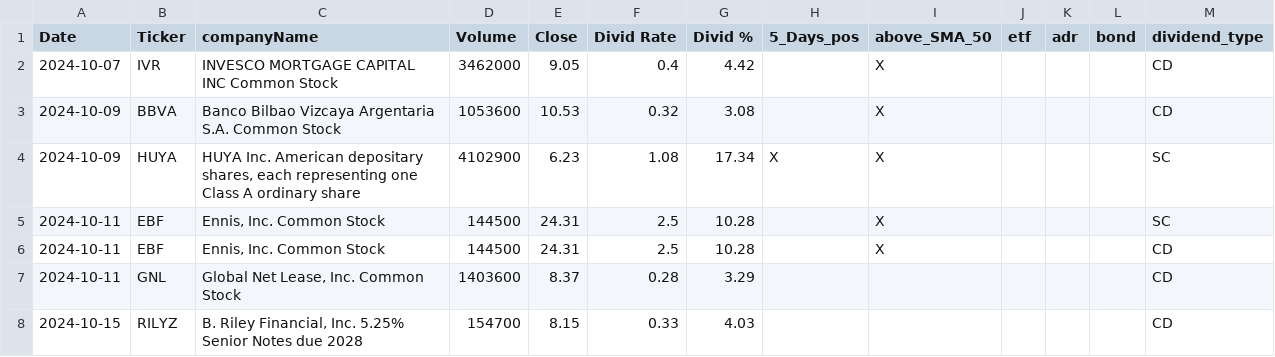
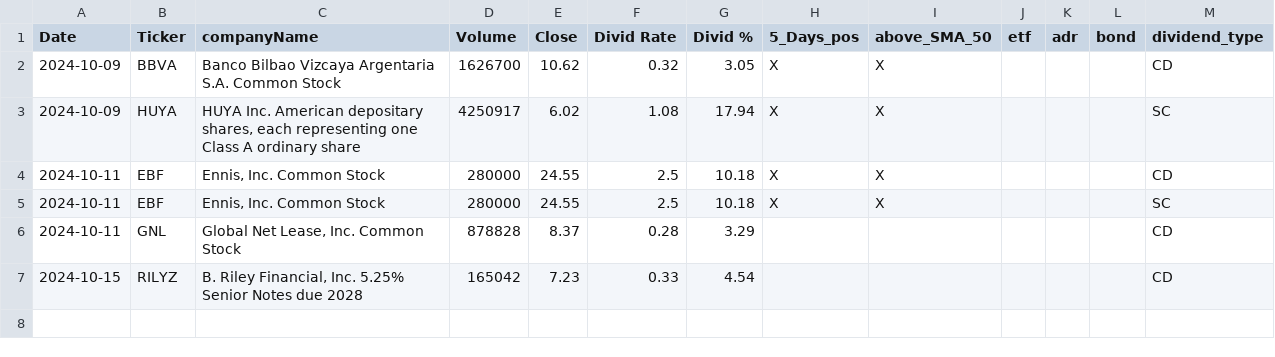
Before and after one commit to fxhuhn/dividend-shorter, a CSV file: screener.csv, drawn as a sheet.

```diff
--- a/screener.csv
+++ b/screener.csv
@@ -1,8 +1,7 @@
 Date,Ticker,companyName,Volume,Close,Divid Rate,Divid %,5_Days_pos,above_SMA_50,etf,adr,bond,dividend_type
-2024-10-07,IVR,INVESCO MORTGAGE CAPITAL INC Common Stock,3462000,9.05,0.4,4.42,,X,,,,CD
-2024-10-09,BBVA,Banco Bilbao Vizcaya Argentaria S.A. Common Stock,1053600,10.53,0.32,3.08,,X,,,,CD
-2024-10-09,HUYA,"HUYA Inc. American depositary shares, each  representing one Class A ordinary share",4102900,6.23,1.08,17.34,X,X,,,,SC
-2024-10-11,EBF,"Ennis, Inc. Common Stock",144500,24.31,2.5,10.28,,X,,,,SC
-2024-10-11,EBF,"Ennis, Inc. Common Stock",144500,24.31,2.5,10.28,,X,,,,CD
-2024-10-11,GNL,"Global Net Lease, Inc. Common Stock",1403600,8.37,0.28,3.29,,,,,,CD
-2024-10-15,RILYZ,"B. Riley Financial, Inc. 5.25% Senior Notes due 2028",154700,8.15,0.33,4.03,,,,,,CD
+2024-10-09,BBVA,Banco Bilbao Vizcaya Argentaria S.A. Common Stock,1626700,10.62,0.32,3.05,X,X,,,,CD
+2024-10-09,HUYA,"HUYA Inc. American depositary shares, each  representing one Class A ordinary share",4250917,6.02,1.08,17.94,X,X,,,,SC
+2024-10-11,EBF,"Ennis, Inc. Common Stock",280000,24.55,2.5,10.18,X,X,,,,CD
+2024-10-11,EBF,"Ennis, Inc. Common Stock",280000,24.55,2.5,10.18,X,X,,,,SC
+2024-10-11,GNL,"Global Net Lease, Inc. Common Stock",878828,8.37,0.28,3.29,,,,,,CD
+2024-10-15,RILYZ,"B. Riley Financial, Inc. 5.25% Senior Notes due 2028",165042,7.23,0.33,4.54,,,,,,CD
```
